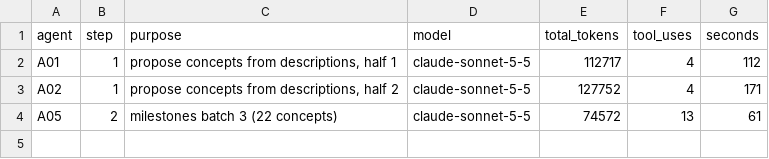
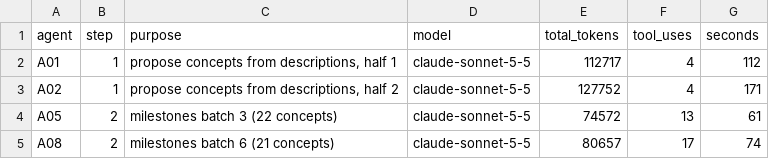
Before and after one commit to bhoult/prognosticator-awards, a TSV file: pilot/computing/usage.tsv, drawn as a sheet.

```diff
--- a/pilot/computing/usage.tsv
+++ b/pilot/computing/usage.tsv
@@ -4 +4,2 @@ A02	1	propose concepts from descriptions, half 2	claude-sonnet-5-5	127752	4	171
 A05	2	milestones batch 3 (22 concepts)	claude-sonnet-5-5	74572	13	61
+A08	2	milestones batch 6 (21 concepts)	claude-sonnet-5-5	80657	17	74
```
Also changed, not shown: 1 other file.
